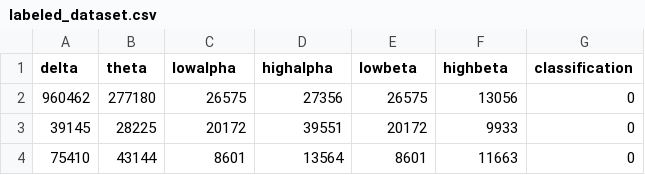
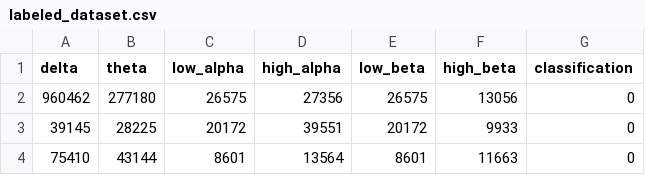
Before and after one commit to DuyPh4m/DATN, a CSV file: ELT/data/labeled_dataset.csv, drawn as a sheet; only a part is shown.

Commit message:
update table columns in DB and spark

```diff
--- a/ELT/data/labeled_dataset.csv
+++ b/ELT/data/labeled_dataset.csv
@@ -1,2 +1,2 @@
-delta,theta,lowalpha,highalpha,lowbeta,highbeta,classification
+delta,theta,low_alpha,high_alpha,low_beta,high_beta,classification
 960462,277180,26575,27356,26575,13056,0
```
Also changed, not shown: 11 other files.
